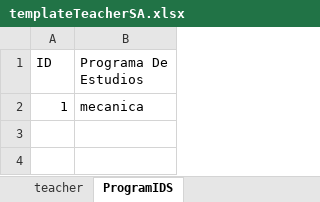
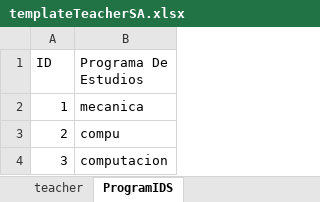
Before and after one commit to paulantezana/review, an Excel workbook: templates/templateTeacherSA.xlsx, sheet ProgramIDS, drawn as a sheet; values as stored, in another font and other column widths than the file's, no borders; the diff names each change by its address in the sheet, - before the commit and + after, or states it on an @@ line.

Commit message:
new updates

```diff
--- a/templates/templateTeacherSA.xlsx (sheet ProgramIDS)
+++ b/templates/templateTeacherSA.xlsx (sheet ProgramIDS)
+row 3: 2 | compu
+row 4: 3 | computacion
```
